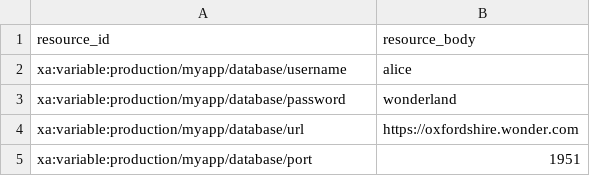
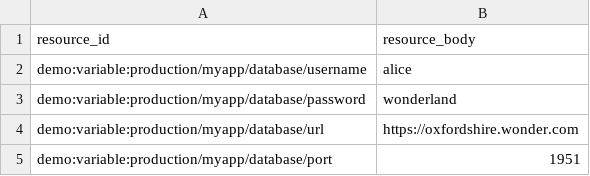
Before and after one commit to conjurdemos/conjur-intro, a CSV file: tools/performance-tests/k6/data/secrets.csv, drawn as a sheet.

```diff
--- a/tools/performance-tests/k6/data/secrets.csv
+++ b/tools/performance-tests/k6/data/secrets.csv
@@ -1,5 +1,5 @@
 resource_id,resource_body
-xa:variable:production/myapp/database/username,alice
-xa:variable:production/myapp/database/password,wonderland
-xa:variable:production/myapp/database/url,https://oxfordshire.wonder.com
-xa:variable:production/myapp/database/port,1951
+demo:variable:production/myapp/database/username,alice
+demo:variable:production/myapp/database/password,wonderland
+demo:variable:production/myapp/database/url,https://oxfordshire.wonder.com
+demo:variable:production/myapp/database/port,1951
```
Also changed, not shown: 5 other files.
